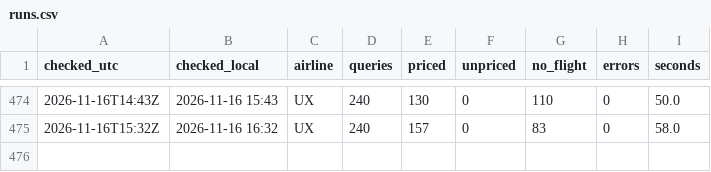
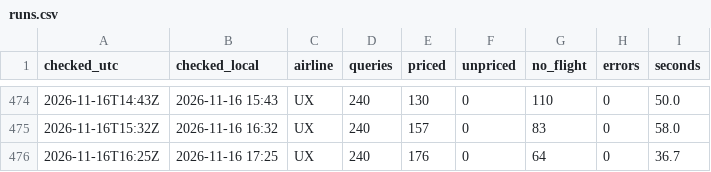
Before and after one commit to epons96/flight-price-tracker, a CSV file: data/runs.csv, drawn as a sheet; only a part is shown, gaps mark what is left out; the diff names each change by its address in the sheet, - before the commit and + after, or states it on an @@ line.

```diff
--- a/data/runs.csv
+++ b/data/runs.csv
+row 476: 2026-11-16T16:25Z | 2026-11-16 17:25 | UX | 240 | 176 | 0 | 64 | 0 | 36.7
```
Also changed, not shown: 1 other file.
